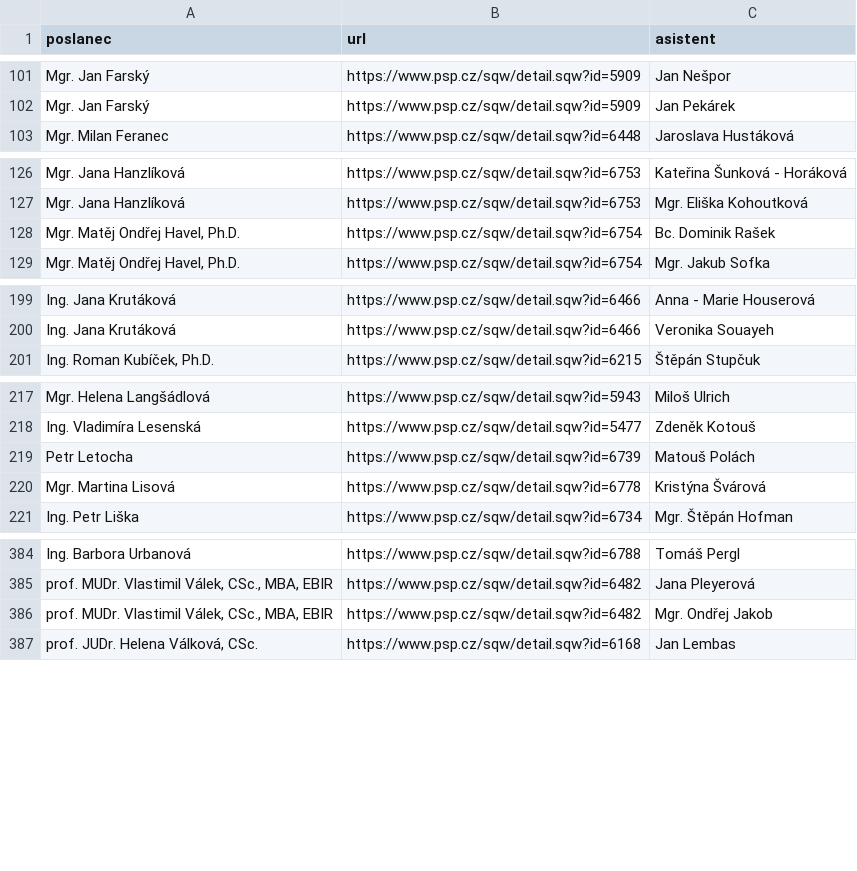
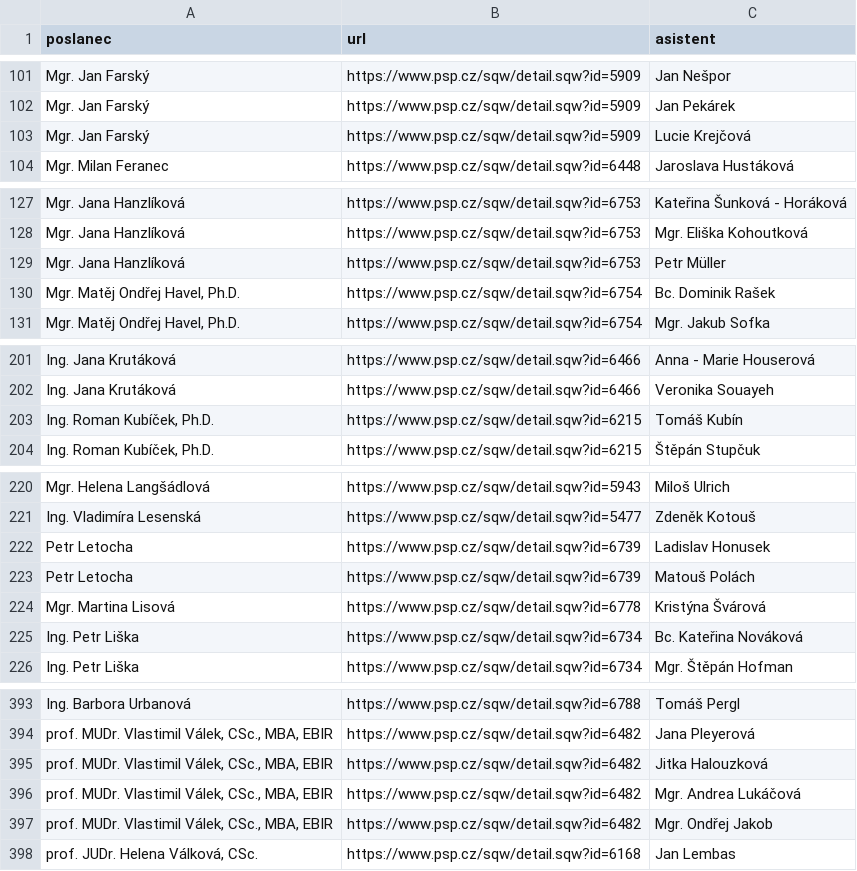
Before and after one commit to kokes/psp-asistenti, a CSV file: asistenti.csv, drawn as a sheet; only a part is shown, gaps mark what is left out; the diff covers the shown part only.

```diff
--- a/asistenti.csv
+++ b/asistenti.csv
@@ -102,2 +102,3 @@ Mgr. Jan Farský,https://www.psp.cz/sqw/detail.sqw?id=5909,Jan Nešpor
 Mgr. Jan Farský,https://www.psp.cz/sqw/detail.sqw?id=5909,Jan Pekárek
+Mgr. Jan Farský,https://www.psp.cz/sqw/detail.sqw?id=5909,Lucie Krejčová
 Mgr. Milan Feranec,https://www.psp.cz/sqw/detail.sqw?id=6448,Jaroslava Hustáková
@@ -127,2 +128,3 @@ Mgr. Jana Hanzlíková,https://www.psp.cz/sqw/detail.sqw?id=6753,Kateřina Šunk
 Mgr. Jana Hanzlíková,https://www.psp.cz/sqw/detail.sqw?id=6753,Mgr. Eliška Kohoutková
+Mgr. Jana Hanzlíková,https://www.psp.cz/sqw/detail.sqw?id=6753,Petr Müller
 "Mgr. Matěj Ondřej Havel, Ph.D.",https://www.psp.cz/sqw/detail.sqw?id=6754,Bc. Dominik Rašek
@@ -200,2 +202,3 @@ Ing. Jana Krutáková,https://www.psp.cz/sqw/detail.sqw?id=6466,Anna - Marie Hou
 Ing. Jana Krutáková,https://www.psp.cz/sqw/detail.sqw?id=6466,Veronika Souayeh
+"Ing. Roman Kubíček, Ph.D.",https://www.psp.cz/sqw/detail.sqw?id=6215,Tomáš Kubín
 "Ing. Roman Kubíček, Ph.D.",https://www.psp.cz/sqw/detail.sqw?id=6215,Štěpán Stupčuk
@@ -218,4 +221,6 @@ Mgr. Helena Langšádlová,https://www.psp.cz/sqw/detail.sqw?id=5943,Miloš Ulri
 Ing. Vladimíra Lesenská,https://www.psp.cz/sqw/detail.sqw?id=5477,Zdeněk Kotouš
+Petr Letocha,https://www.psp.cz/sqw/detail.sqw?id=6739,Ladislav Honusek
 Petr Letocha,https://www.psp.cz/sqw/detail.sqw?id=6739,Matouš Polách
 Mgr. Martina Lisová,https://www.psp.cz/sqw/detail.sqw?id=6778,Kristýna Švárová
+Ing. Petr Liška,https://www.psp.cz/sqw/detail.sqw?id=6734,Bc. Kateřina Nováková
 Ing. Petr Liška,https://www.psp.cz/sqw/detail.sqw?id=6734,Mgr. Štěpán Hofman
@@ -385,2 +394,4 @@ Ing. Barbora Urbanová,https://www.psp.cz/sqw/detail.sqw?id=6788,Tomáš Pergl
 "prof. MUDr. Vlastimil Válek, CSc., MBA, EBIR",https://www.psp.cz/sqw/detail.sqw?id=6482,Jana Pleyerová
+"prof. MUDr. Vlastimil Válek, CSc., MBA, EBIR",https://www.psp.cz/sqw/detail.sqw?id=6482,Jitka Halouzková
+"prof. MUDr. Vlastimil Válek, CSc., MBA, EBIR",https://www.psp.cz/sqw/detail.sqw?id=6482,Mgr. Andrea Lukáčová
 "prof. MUDr. Vlastimil Válek, CSc., MBA, EBIR",https://www.psp.cz/sqw/detail.sqw?id=6482,Mgr. Ondřej Jakob
```
Also changed, not shown: 4 added rows and 3 edited cells elsewhere in this file, 1 other file.
